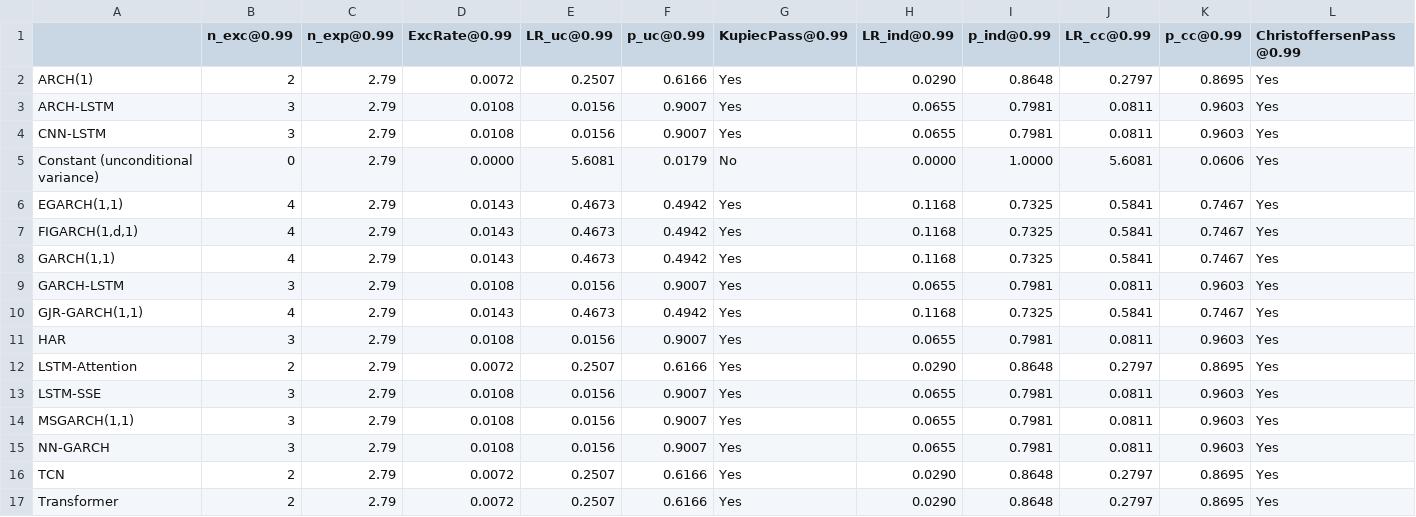
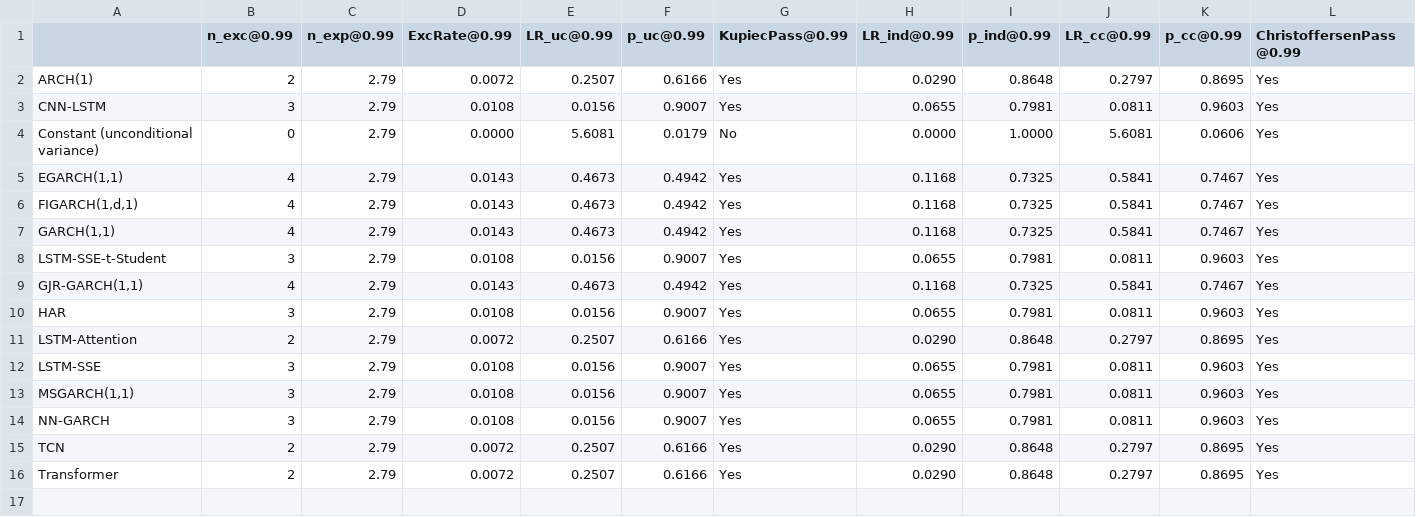
Before and after one commit to Nataliaprins/arch-lstm-hybrid, a CSV file: outputs/tables/Table11_d_Risk_SP500.csv, drawn as a sheet; only a part is shown; removed rows and columns are numbered as before the commit, all else as after; rows hold the shown columns only; the diff names each change by its address in the sheet, - before the commit and + after, or states it on an @@ line.

```diff
--- a/outputs/tables/Table11_d_Risk_SP500.csv
+++ b/outputs/tables/Table11_d_Risk_SP500.csv
-row 3: ARCH-LSTM | 3 | 2.79 | 0.0108 | 0.0156 | 0.9007 | Yes | 0.0655 | 0.7981 | 0.0811 | 0.9603 | Yes
-A8: GARCH-LSTM
+A8: LSTM-SSE-t-Student
```
Also changed, not shown: outputs/tables/Table11_a_Risk_BTC-USD.csv, outputs/tables/Table11_b_Risk_ETH-USD.csv, 52 other files.
